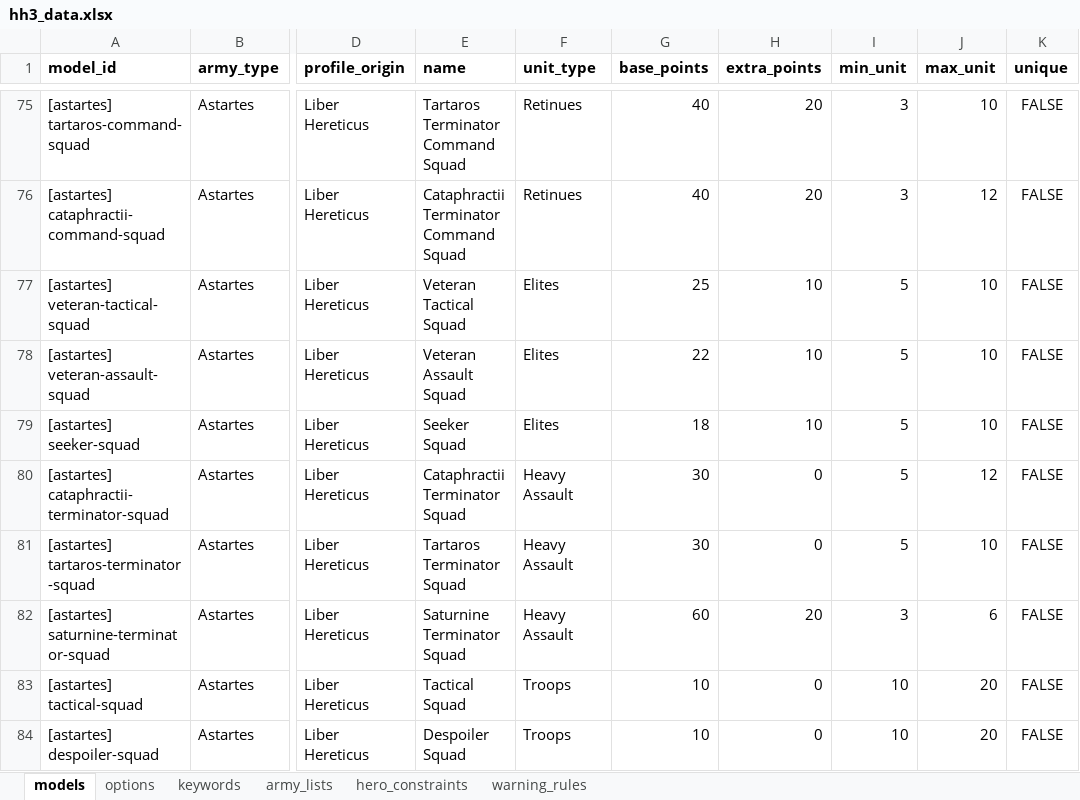
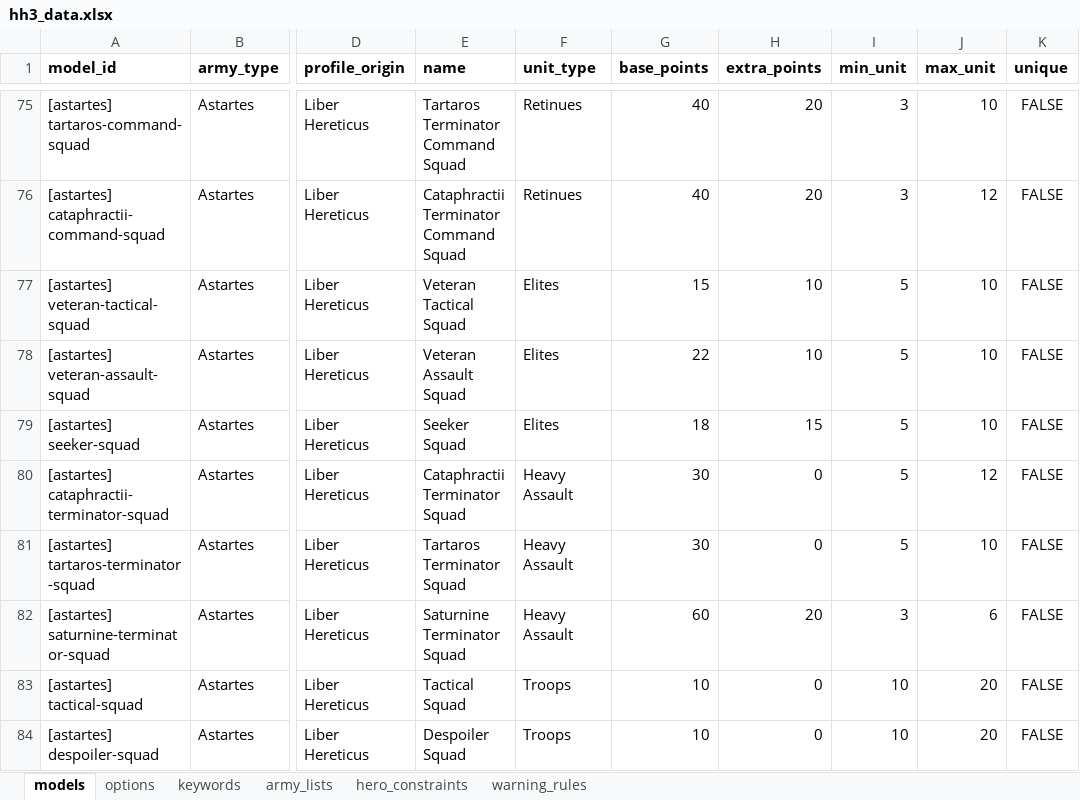
Before and after one commit to Hirmetrium/horusheresy-list-builder, an Excel workbook: data/hh3_data.xlsx, sheet models, drawn as a sheet; only a part is shown, gaps mark what is left out; values as stored, in another font and other column widths than the file's, no borders; the diff names each change by its address in the sheet, - before the commit and + after, or states it on an @@ line.

```diff
--- a/data/hh3_data.xlsx (sheet models)
+++ b/data/hh3_data.xlsx (sheet models)
-G77 (base_points): 25
+G77 (base_points): 15
-H79 (extra_points): 10
+H79 (extra_points): 15
```
Also changed, not shown: charts or pictures, 5 other files.
